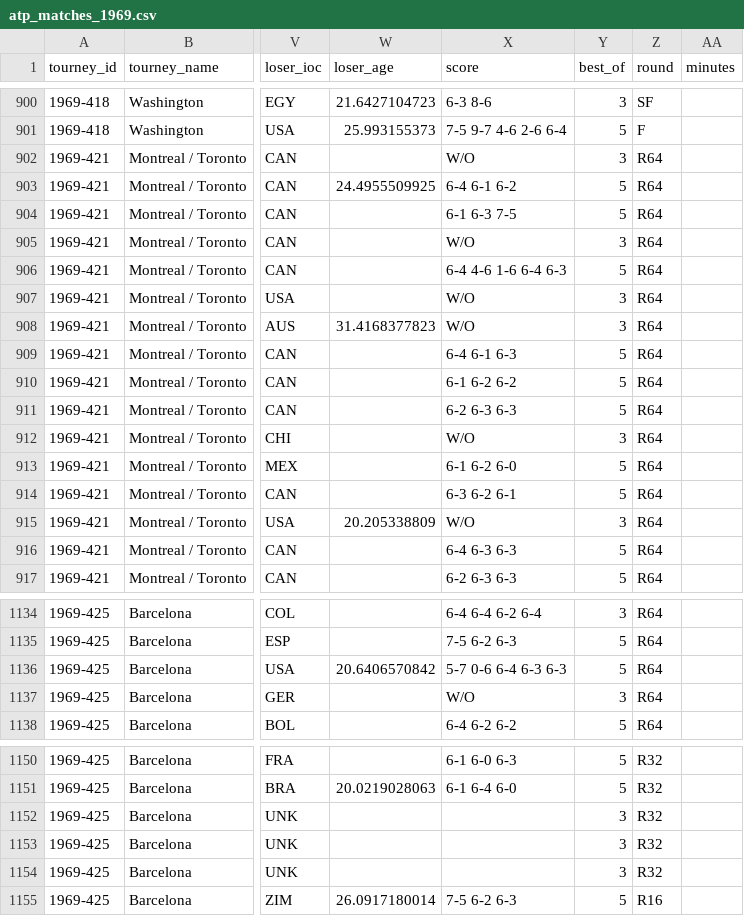
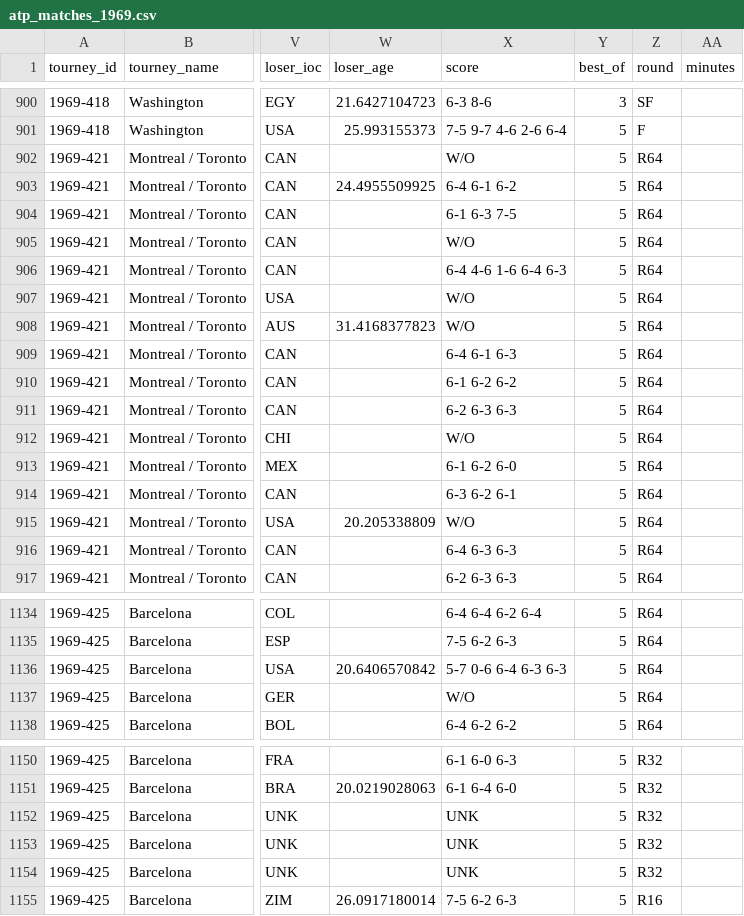
Before and after one commit to JeffSackmann/tennis_atp, a CSV file: atp_matches_1969.csv, drawn as a sheet; only a part is shown, gaps mark what is left out; the diff covers the shown part only; the diff names each change by its address in the sheet, - before the commit and + after, or states it on an @@ line.

```diff
--- a/atp_matches_1969.csv
+++ b/atp_matches_1969.csv
-Y902 (best_of): 3
+Y902 (best_of): 5
-Y905 (best_of): 3
+Y905 (best_of): 5
-Y907:Y908 (best_of): 3
+Y907:Y908 (best_of): 5
-Y912 (best_of): 3
+Y912 (best_of): 5
-Y915 (best_of): 3
+Y915 (best_of): 5
-Y1134 (best_of): 3
+Y1134 (best_of): 5
-Y1137 (best_of): 3
+Y1137 (best_of): 5
-X1152:X1154 (score): (empty)
+X1152:X1154 (score): UNK
-Y1152:Y1154 (best_of): 3
+Y1152:Y1154 (best_of): 5
```
Also changed, not shown: 59 edited cells elsewhere in this file, atp_matches_1971.csv, atp_matches_1973.csv, 22 other files.
